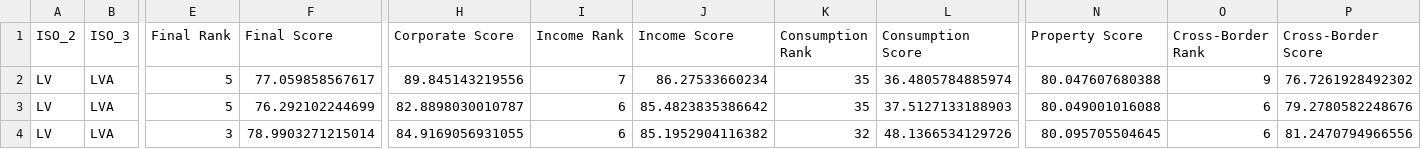
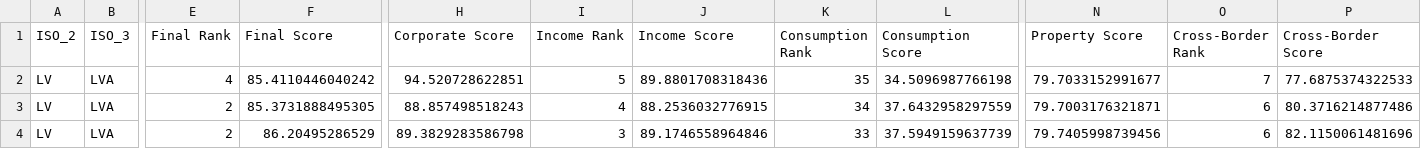
Before and after one commit to TaxFoundation/international-tax-competitiveness-index, a CSV file: country_outputs/Latvia.csv, drawn as a sheet; only a part is shown, gaps mark what is left out; the diff covers the shown part only; the diff names each change by its address in the sheet, - before the commit and + after, or states it on an @@ line.

```diff
--- a/country_outputs/Latvia.csv
+++ b/country_outputs/Latvia.csv
-E2 (Final Rank): 5
+E2 (Final Rank): 4
-F2 (Final Score): 77.059858567617
+F2 (Final Score): 85.4110446040242
-H2 (Corporate Score): 89.845143219556
+H2 (Corporate Score): 94.520728622851
-I2 (Income Rank): 7
+I2 (Income Rank): 5
-J2 (Income Score): 86.27533660234
+J2 (Income Score): 89.8801708318436
-L2 (Consumption Score): 36.4805784885974
+L2 (Consumption Score): 34.5096987766198
-N2 (Property Score): 80.047607680388
+N2 (Property Score): 79.7033152991677
-O2 (Cross-Border Rank): 9
+O2 (Cross-Border Rank): 7
-P2 (Cross-Border Score): 76.7261928492302
+P2 (Cross-Border Score): 77.6875374322533
-E3 (Final Rank): 5
+E3 (Final Rank): 2
-F3 (Final Score): 76.292102244699
+F3 (Final Score): 85.3731888495305
-H3 (Corporate Score): 82.8898030010787
+H3 (Corporate Score): 88.857498518243
-I3 (Income Rank): 6
+I3 (Income Rank): 4
-J3 (Income Score): 85.4823835386642
+J3 (Income Score): 88.2536032776915
-K3 (Consumption Rank): 35
+K3 (Consumption Rank): 34
-L3 (Consumption Score): 37.5127133188903
+L3 (Consumption Score): 37.6432958297559
-N3 (Property Score): 80.049001016088
+N3 (Property Score): 79.7003176321871
-P3 (Cross-Border Score): 79.2780582248676
+P3 (Cross-Border Score): 80.3716214877486
-E4 (Final Rank): 3
+E4 (Final Rank): 2
-F4 (Final Score): 78.9903271215014
+F4 (Final Score): 86.20495286529
-H4 (Corporate Score): 84.9169056931055
+H4 (Corporate Score): 89.3829283586798
-I4 (Income Rank): 6
+I4 (Income Rank): 3
-J4 (Income Score): 85.1952904116382
+J4 (Income Score): 89.1746558964846
-K4 (Consumption Rank): 32
+K4 (Consumption Rank): 33
-L4 (Consumption Score): 48.1366534129726
+L4 (Consumption Score): 37.5949159637739
-N4 (Property Score): 80.095705504645
+N4 (Property Score): 79.7405998739456
-P4 (Cross-Border Score): 81.2470794966556
+P4 (Cross-Border Score): 82.1150061481696
```
Also changed, not shown: 1 added row and 43 edited cells elsewhere in this file, country_outputs/Belgium.csv, country_outputs/Sweden.csv, 49 other files.
